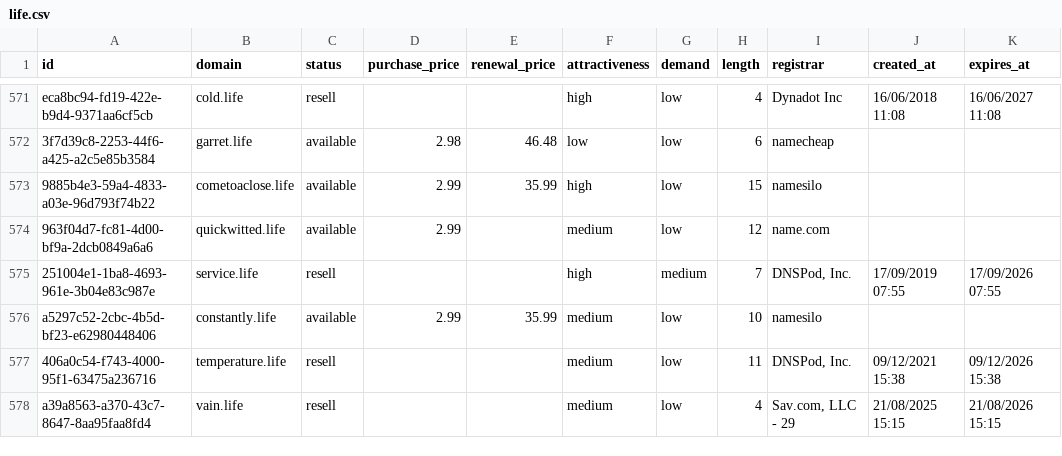
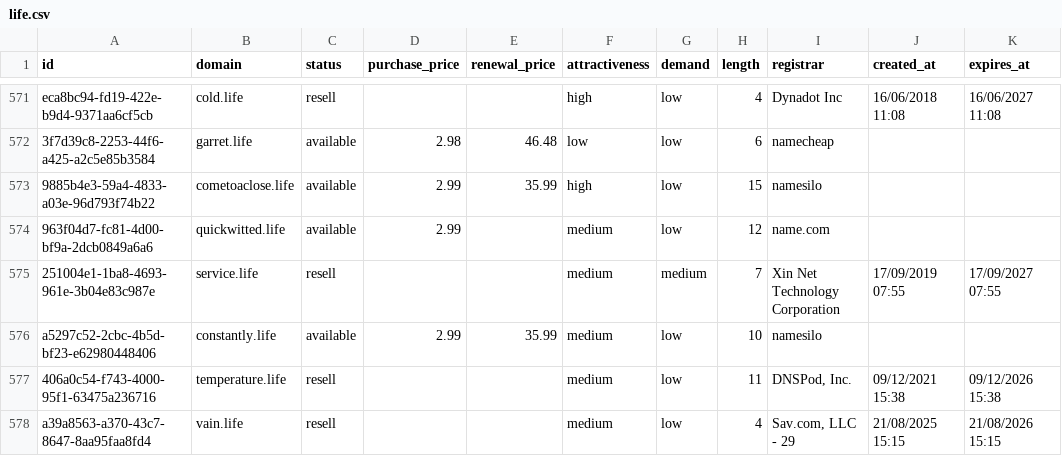
Before and after one commit to UniqueDomains/life-oneword-domains, a CSV file: life.csv, drawn as a sheet; only a part is shown, gaps mark what is left out.

Commit message:
Domains update

```diff
--- a/life.csv
+++ b/life.csv
@@ -574,3 +574,3 @@ eca8bc94-fd19-422e-b9d4-9371aa6cf5cb,cold.life,resell,,,high,low,4,Dynadot Inc,1
 963f04d7-fc81-4d00-bf9a-2dcb0849a6a6,quickwitted.life,available,2.99,,medium,low,12,name.com,,
-251004e1-1ba8-4693-961e-3b04e83c987e,service.life,resell,,,high,medium,7,"DNSPod, Inc.",17/09/2019 07:55,17/09/2026 07:55
+251004e1-1ba8-4693-961e-3b04e83c987e,service.life,resell,,,medium,medium,7,Xin Net Technology Corporation,17/09/2019 07:55,17/09/2027 07:55
 a5297c52-2cbc-4b5d-bf23-e62980448406,constantly.life,available,2.99,35.99,medium,low,10,namesilo,,
```
Also changed, not shown: 4 other files.
